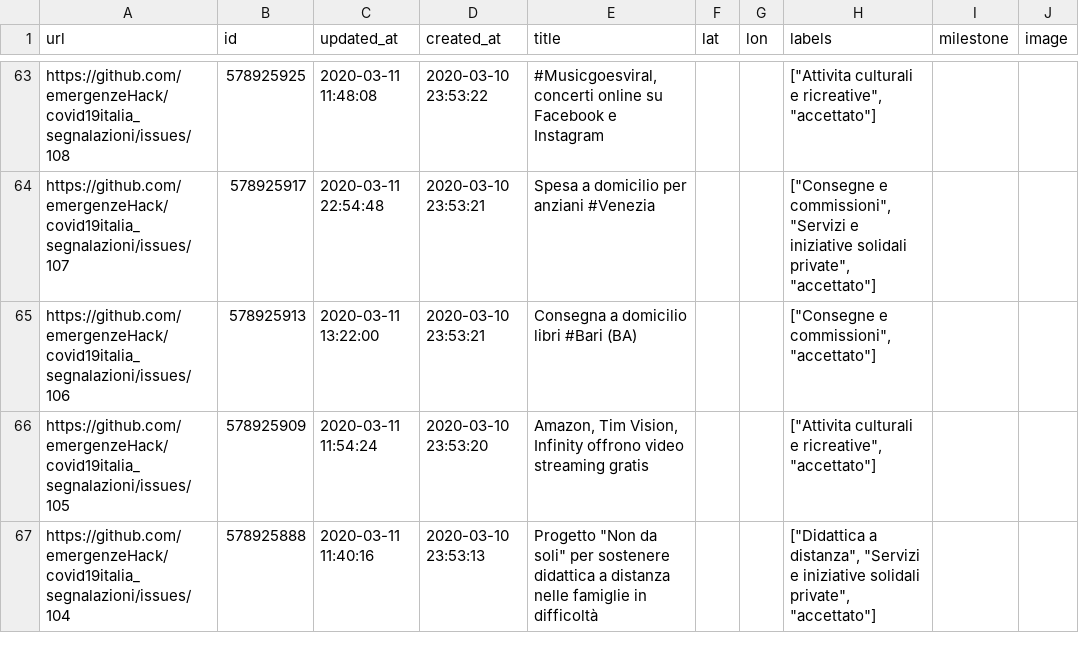
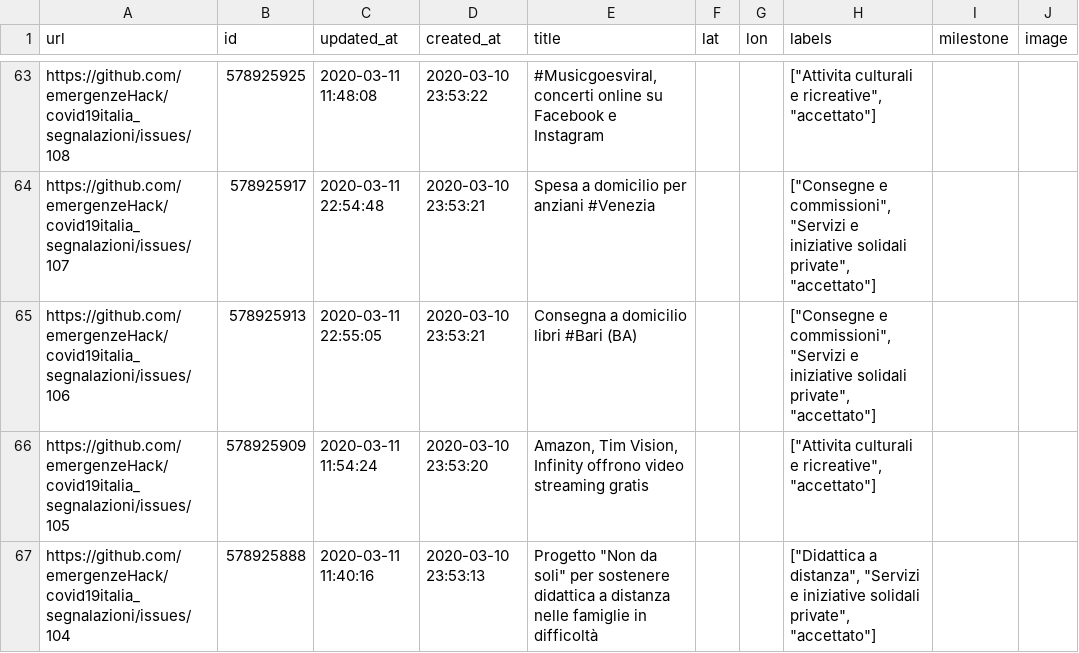
Before and after one commit to emergenzeHack/covid19italia, a CSV file: _data/issues.csv, drawn as a sheet; only a part is shown, gaps mark what is left out; the diff covers the shown part only; the diff names each change by its address in the sheet, - before the commit and + after, or states it on an @@ line.

```diff
--- a/_data/issues.csv
+++ b/_data/issues.csv
-C65 (updated_at): 2020-03-11 13:22:00
+C65 (updated_at): 2020-03-11 22:55:05
-H65 (labels): …e commissioni", "accettato"]
+H65 (labels): …e commissioni", "Servizi e iniziative solidali private", "accettato"]
```
Also changed, not shown: 2 added rows and 2 edited cells elsewhere in this file, 2 other files.
